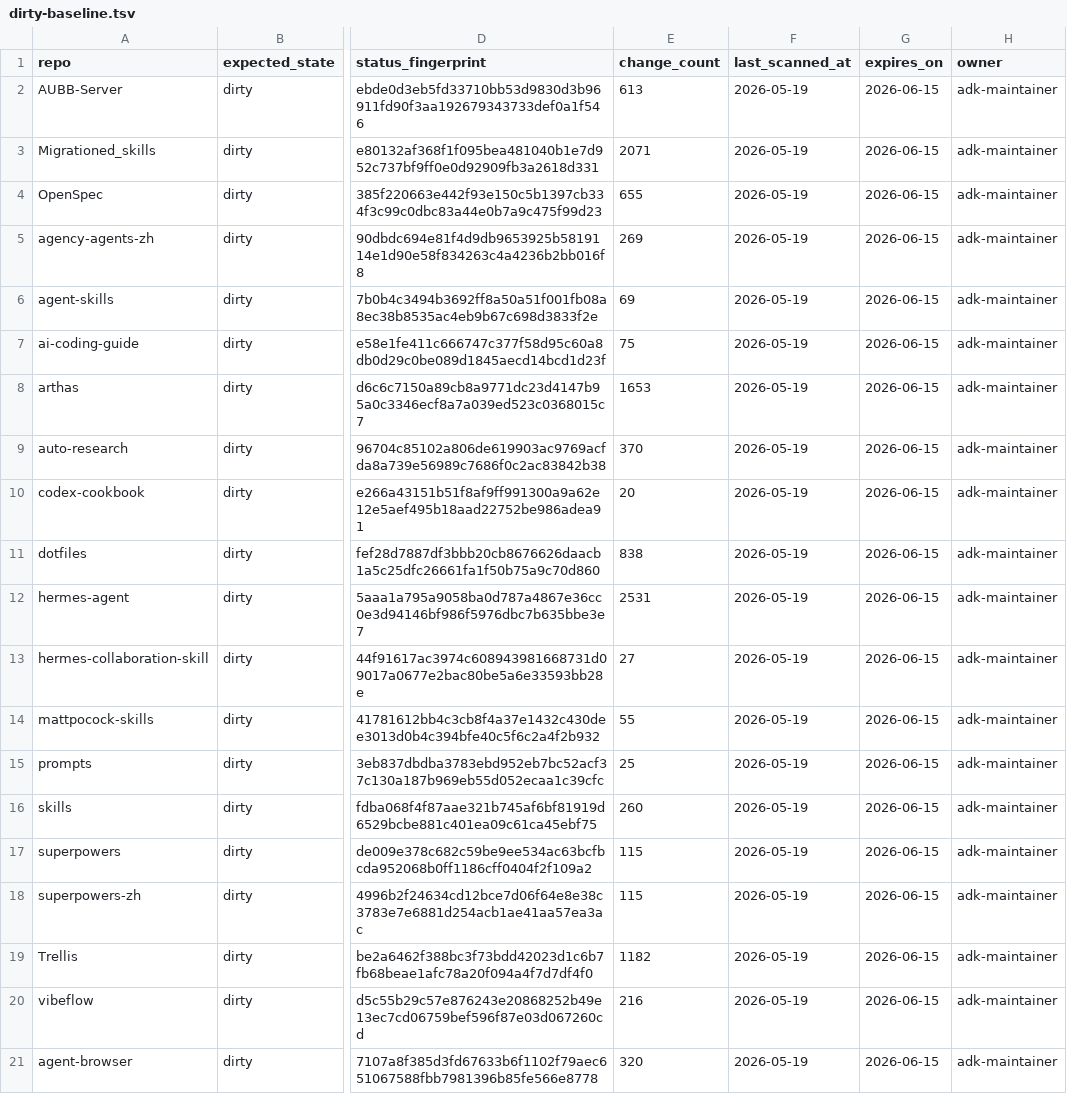
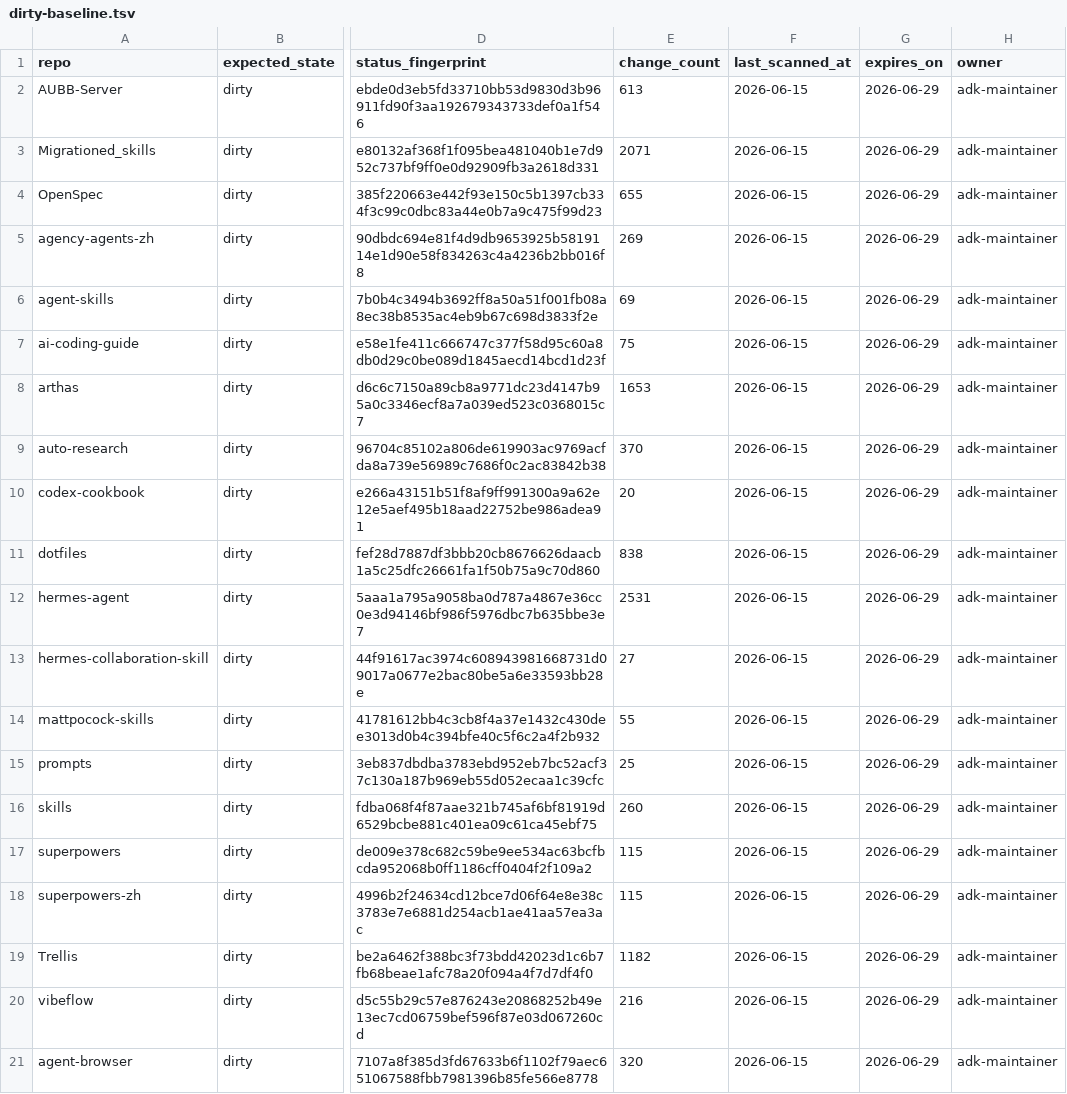
Before and after one commit to jiying2007/llm_agent, a TSV file: subrepos/dirty-baseline.tsv, drawn as a sheet; only a part is shown, gaps mark what is left out; the diff names each change by its address in the sheet, - before the commit and + after, or states it on an @@ line.

```diff
--- a/subrepos/dirty-baseline.tsv
+++ b/subrepos/dirty-baseline.tsv
-F2:F21 (last_scanned_at): 2026-05-19
+F2:F21 (last_scanned_at): 2026-06-15
-G2:G21 (expires_on): 2026-06-15
+G2:G21 (expires_on): 2026-06-29
```
Also changed, not shown: 6 other files.
